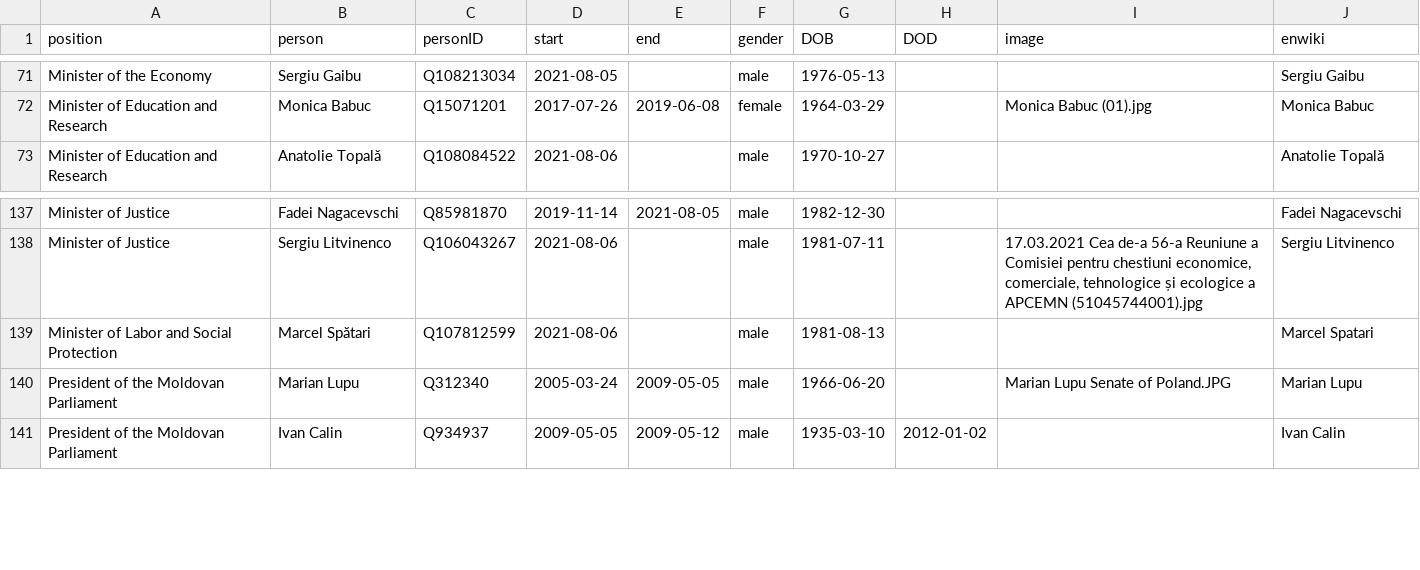
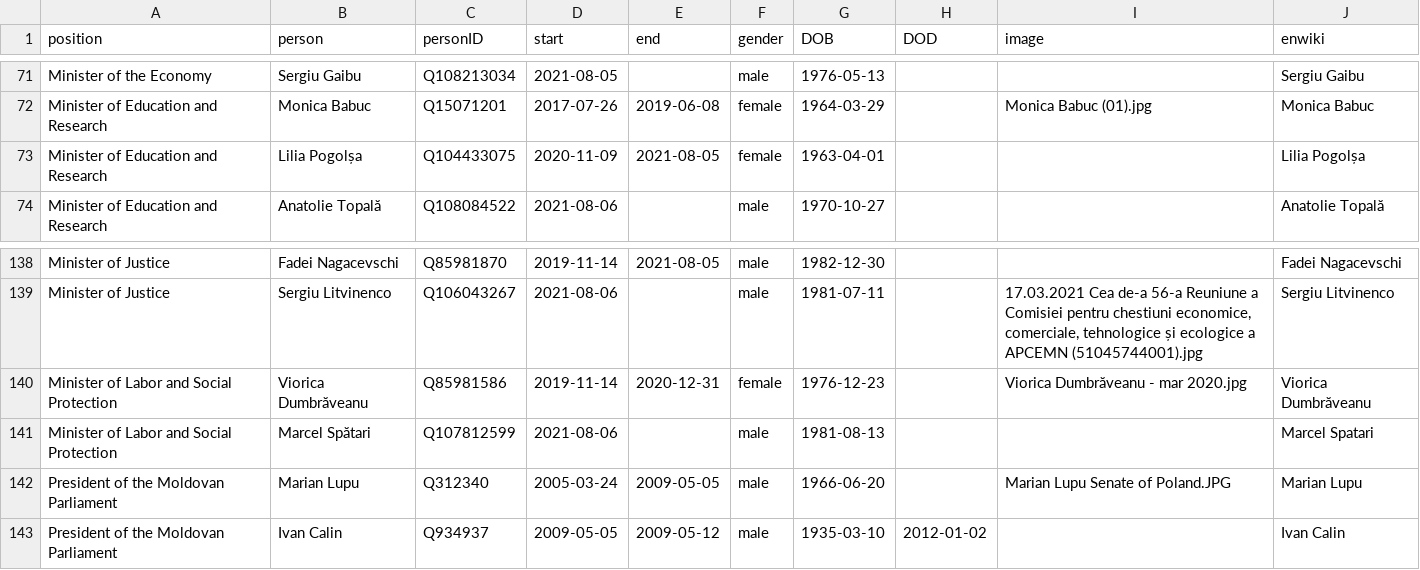
Before and after one commit to every-politician-scrapers/moldova-ministers, a CSV file: html/holders21.csv, drawn as a sheet; only a part is shown, gaps mark what is left out; the diff names each change by its address in the sheet, - before the commit and + after, or states it on an @@ line.

Commit message:
PCB update

```diff
--- a/html/holders21.csv
+++ b/html/holders21.csv
+row 73: Minister of Education and Research | Lilia Pogolșa | Q104433075 | 2020-11-09 | 2021-08-05 | female | 1963-04-01 |  |  | Lilia Pogolșa
+row 140: Minister of Labor and Social Protection | Viorica Dumbrăveanu | Q85981586 | 2019-11-14 | 2020-12-31 | female | 1976-12-23 |  | Viorica Dumbrăveanu - mar 2020.jpg | Viorica Dumbrăveanu
```
